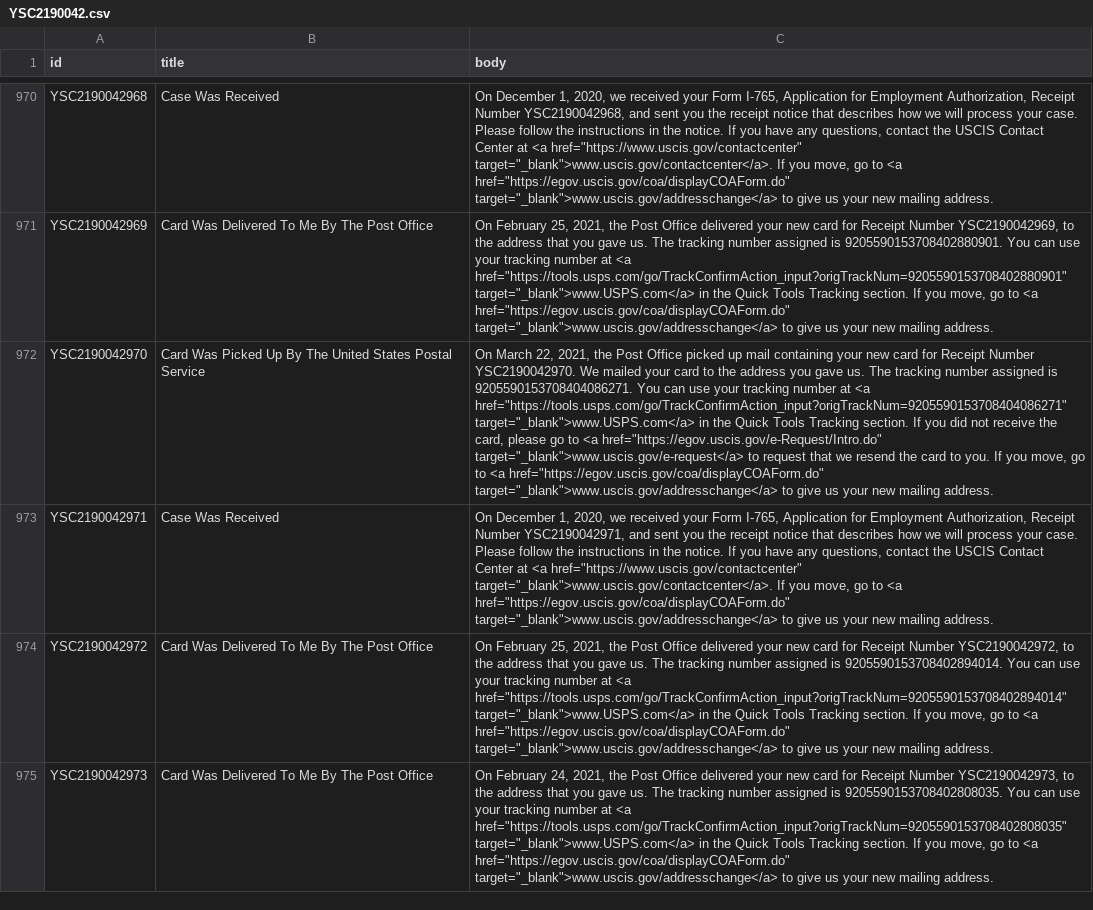
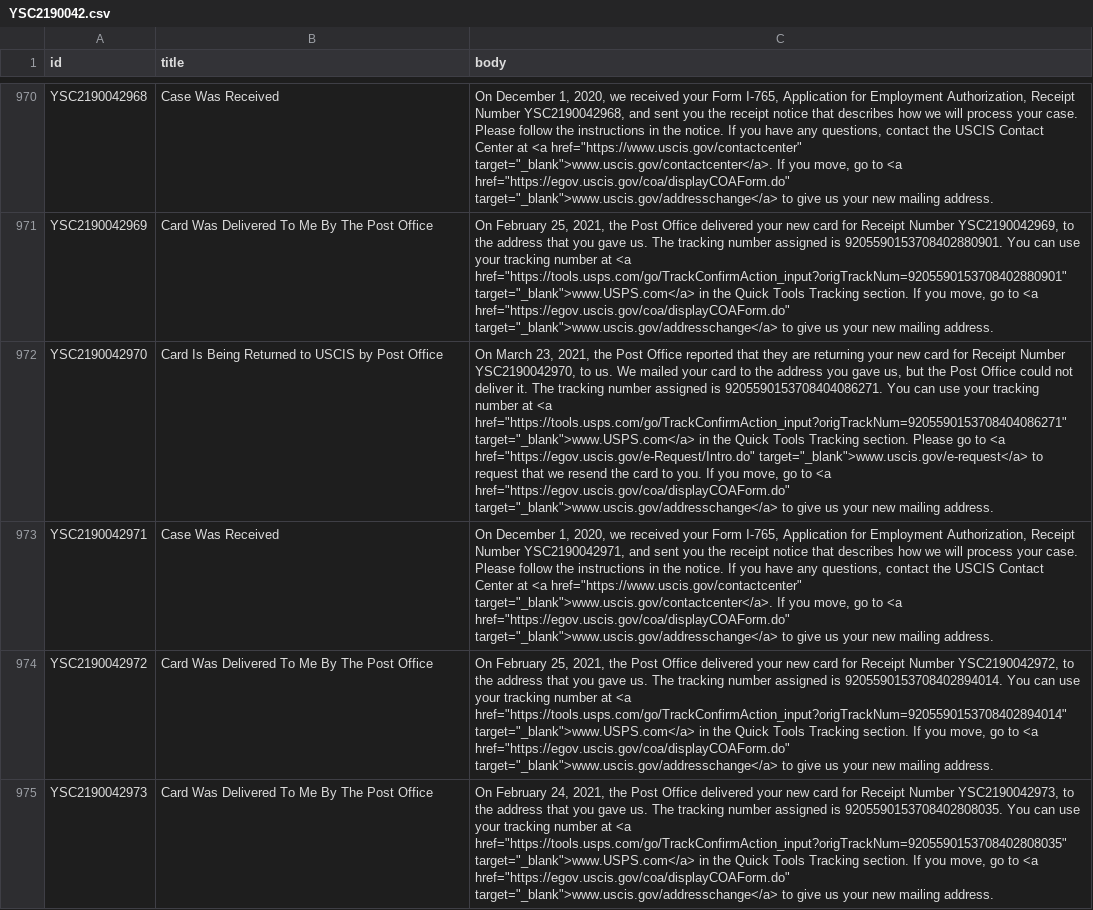
Before and after one commit to Shyamdeokr/opt-data, a CSV file: data/YSC2190042.csv, drawn as a sheet; only a part is shown, gaps mark what is left out; the diff names each change by its address in the sheet, - before the commit and + after, or states it on an @@ line.

```diff
--- a/data/YSC2190042.csv
+++ b/data/YSC2190042.csv
-B972 (title): Card Was Picked Up By The United States Postal Service
+B972 (title): Card Is Being Returned to USCIS by Post Office
-C972 (body): On March 22, 2021, the Post Office picked up mail containing your new card for Receipt Number YSC2190042970. We mailed your card to the address you gave us. The tracking number assigned is 9205590153708404086271. You can use your tracking number at <a href="https://tools.usps.com/go/TrackConfirmAction_input?origTrackNum=9205590153708404086271" target="_blank">www.USPS.com</a> in the Quick Tools Tracking section. If you did not receive the card, please go to…
+C972 (body): On March 23, 2021, the Post Office reported that they are returning your new card for Receipt Number YSC2190042970, to us. We mailed your card to the address you gave us, but the Post Office could not deliver it. The tracking number assigned is 9205590153708404086271. You can use your tracking number at <a href="https://tools.usps.com/go/TrackConfirmAction_input?origTrackNum=9205590153708404086271" target="_blank">www.USPS.com</a> in the Quick Tools Tracking section. Please go to…
```
Also changed, not shown: data/YSC2190071.csv, data/YSC2190072.csv, 4 other files.
